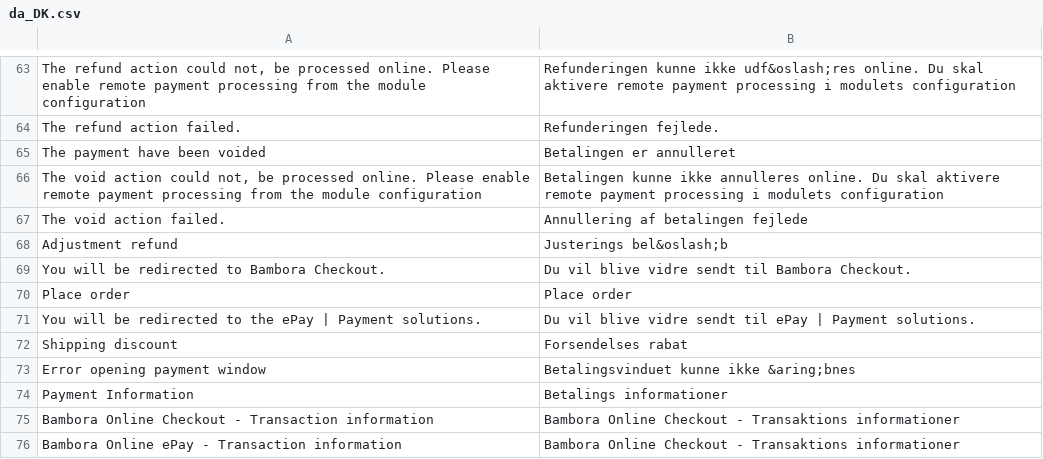
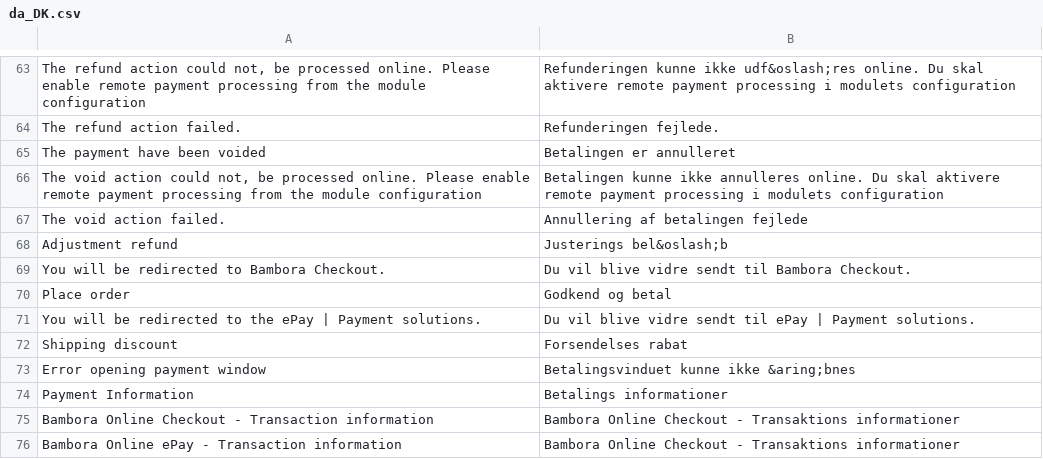
Before and after one commit to bambora/checkout-magento-v2.x, a CSV file: i18n/da_DK.csv, drawn as a sheet; only a part is shown, gaps mark what is left out.

Commit message:
Translated "place order"

```diff
--- a/i18n/da_DK.csv
+++ b/i18n/da_DK.csv
@@ -69,3 +69,3 @@
 "You will be redirected to Bambora Checkout.","Du vil blive vidre sendt til Bambora Checkout."
-"Place order","Place order"
+"Place order","Godkend og betal"
 "You will be redirected to the ePay | Payment solutions.","Du vil blive vidre sendt til ePay | Payment solutions."
```
